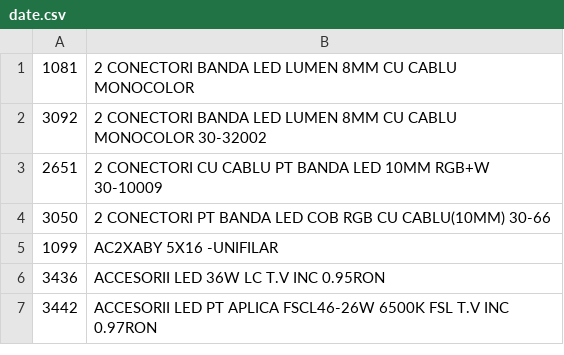
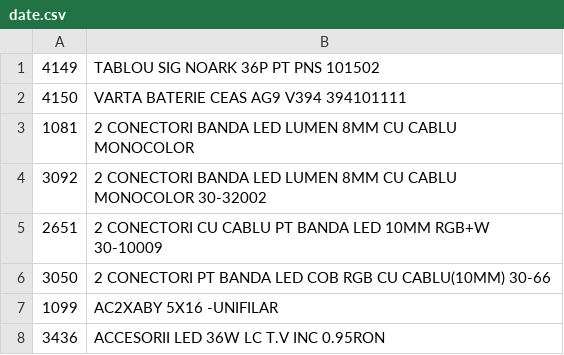
Before and after one commit to Rert90/site-casa-marcat, a CSV file: date.csv, drawn as a sheet; only a part is shown; the shorter side is filled out with more unchanged rows; the diff names each change by its address in the sheet, - before the commit and + after, or states it on an @@ line.

Commit message:
Add new items to date.csv

```diff
--- a/date.csv
+++ b/date.csv
+row 1: 4149 | TABLOU SIG NOARK 36P PT PNS 101502
+row 2: 4150 | VARTA BATERIE CEAS AG9 V394 394101111
```
